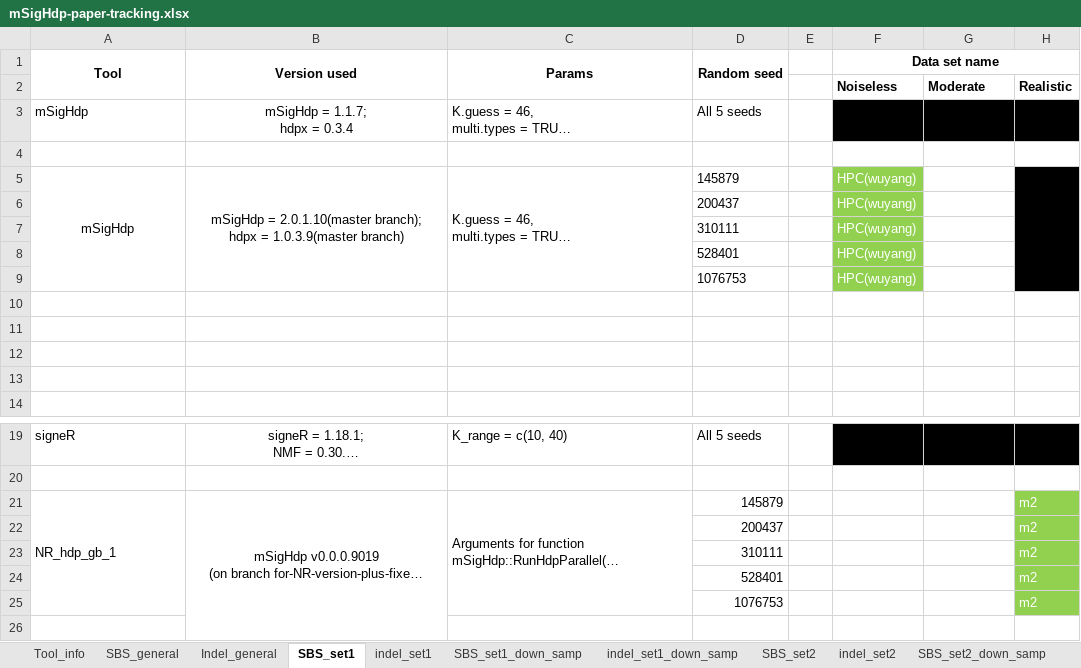
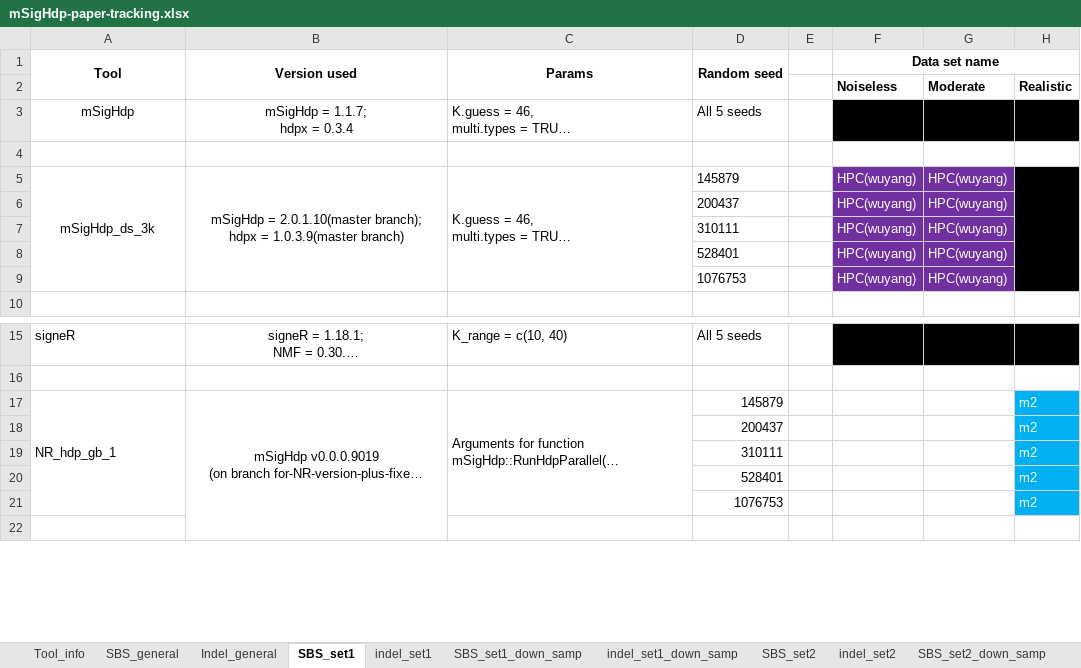
Before and after one commit to steverozen/mSigHdp_paper_sup_files_x1, an Excel workbook: mSigHdp-paper-tracking.xlsx, sheet SBS_set1, drawn as a sheet; only a part is shown, gaps mark what is left out; long unchanged cells end in …; values as stored, in another font and other column widths than the file's, no borders; removed rows and columns are numbered as before the commit, all else as after; the diff names each change by its address in the sheet, - before the commit and + after, or states it on an @@ line.

Commit message:
Updated mSigHdp-paper-tracking.xlsx:
Prof Steve has run summary code on mSigHdp_ds_3k.

```diff
--- a/mSigHdp-paper-tracking.xlsx (sheet SBS_set1)
+++ b/mSigHdp-paper-tracking.xlsx (sheet SBS_set1)
-A3 alignment: left
+A3 alignment: center
-A5 (Tool): mSigHdp
+A5 (Tool): mSigHdp_ds_3k
-F5:F9 fill: #92D050
+F5:F9 fill: #7030A0
-G5:G9: (empty)
+G5:G9: HPC(wuyang)
-G5:G9 fill: none
+G5:G9 fill: #7030A0
-row 10: (empty)
-row 11: (empty)
-row 12: (empty)
-row 13: (empty)
-H17:H21 fill: #92D050
+H17:H21 fill: #00B0F0
```
